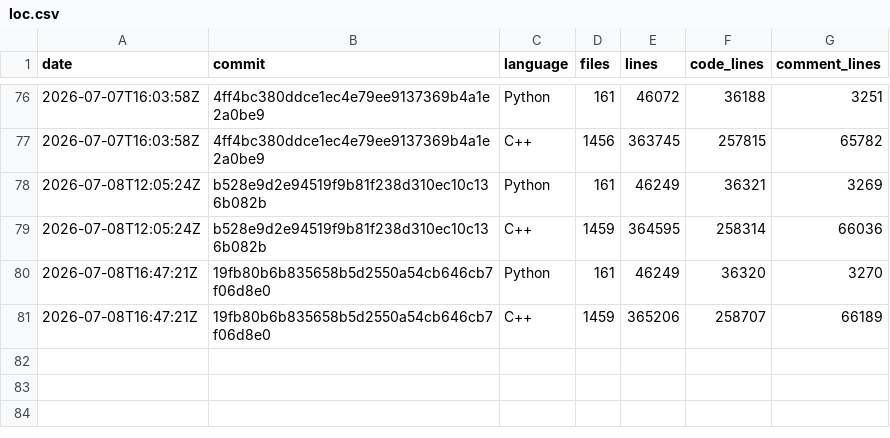
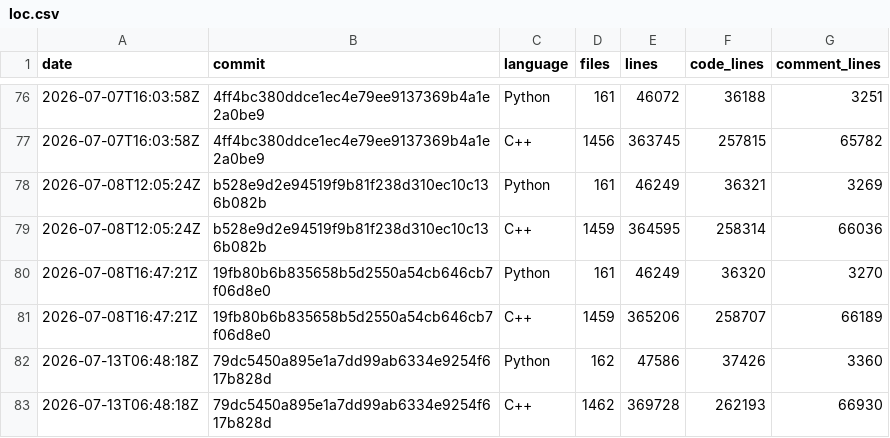
Before and after one commit to xadupre/xadupre.github.io, a CSV file: cache_data/onnx-light/loc.csv, drawn as a sheet; only a part is shown, gaps mark what is left out; the diff names each change by its address in the sheet, - before the commit and + after, or states it on an @@ line.

```diff
--- a/cache_data/onnx-light/loc.csv
+++ b/cache_data/onnx-light/loc.csv
+row 82: 2026-07-13T06:48:18Z | 79dc5450a895e1a7dd99ab6334e9254f617b828d | Python | 162 | 47586 | 37426 | 3360
+row 83: 2026-07-13T06:48:18Z | 79dc5450a895e1a7dd99ab6334e9254f617b828d | C++ | 1462 | 369728 | 262193 | 66930
```
Also changed, not shown: cache_data/onnx-light/so_sizes.csv, cache_data/onnx-light/wheel_sizes.csv, 2 other files.
